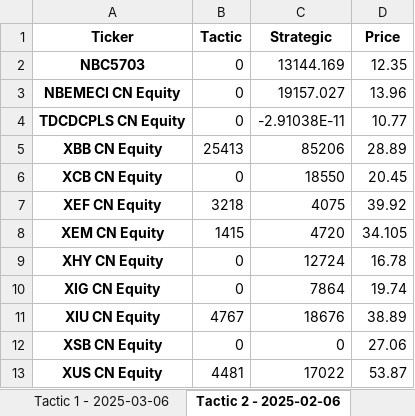
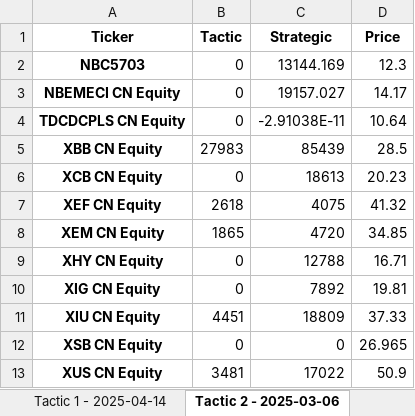
Before and after one commit to FONDS-BNI/MASTER, an Excel workbook: ANALYTIQUE/performance/data/data_ppt.xlsx, sheet Tactic 2 - 2025-03-06, drawn as a sheet; values as stored, in another font and other column widths than the file's, no borders; the diff names each change by its address in the sheet, - before the commit and + after, or states it on an @@ line.

```diff
--- a/ANALYTIQUE/performance/data/data_ppt.xlsx (sheet Tactic 2 - 2025-03-06)
+++ b/ANALYTIQUE/performance/data/data_ppt.xlsx (sheet Tactic 2 - 2025-03-06)
-sheet tab: Tactic 1 - 2025-03-06
+sheet tab: Tactic 1 - 2025-04-14
-sheet tab: Tactic 2 - 2025-02-06
+sheet tab: Tactic 2 - 2025-03-06
-D2 (Price): 12.35
+D2 (Price): 12.3
-D3 (Price): 13.96
+D3 (Price): 14.17
-D4 (Price): 10.77
+D4 (Price): 10.64
-B5 (Tactic): 25413
+B5 (Tactic): 27983
-C5 (Strategic): 85206
+C5 (Strategic): 85439
-D5 (Price): 28.89
+D5 (Price): 28.5
-C6 (Strategic): 18550
+C6 (Strategic): 18613
-D6 (Price): 20.45
+D6 (Price): 20.23
-B7 (Tactic): 3218
+B7 (Tactic): 2618
-D7 (Price): 39.92
+D7 (Price): 41.32
-B8 (Tactic): 1415
+B8 (Tactic): 1865
-D8 (Price): 34.105
+D8 (Price): 34.85
-C9 (Strategic): 12724
+C9 (Strategic): 12788
-D9 (Price): 16.78
+D9 (Price): 16.71
-C10 (Strategic): 7864
+C10 (Strategic): 7892
-D10 (Price): 19.74
+D10 (Price): 19.81
-B11 (Tactic): 4767
+B11 (Tactic): 4451
-C11 (Strategic): 18676
+C11 (Strategic): 18809
-D11 (Price): 38.89
+D11 (Price): 37.33
-D12 (Price): 27.06
+D12 (Price): 26.965
-B13 (Tactic): 4481
+B13 (Tactic): 3481
-D13 (Price): 53.87
+D13 (Price): 50.9
```
Also changed, not shown: sheet Strategic 2 - 2024-05-09, sheet Strategic 1 - 2025-06-03, sheet Tactic 3 - 2025-02-06, sheet Strategic 3 - 2023-05-10, sheet Strategic 4 - 2022-04-04, sheet Tactic 4 - 2024-11-08, 4 more sheets, other sheet tabs, 11 other files.
